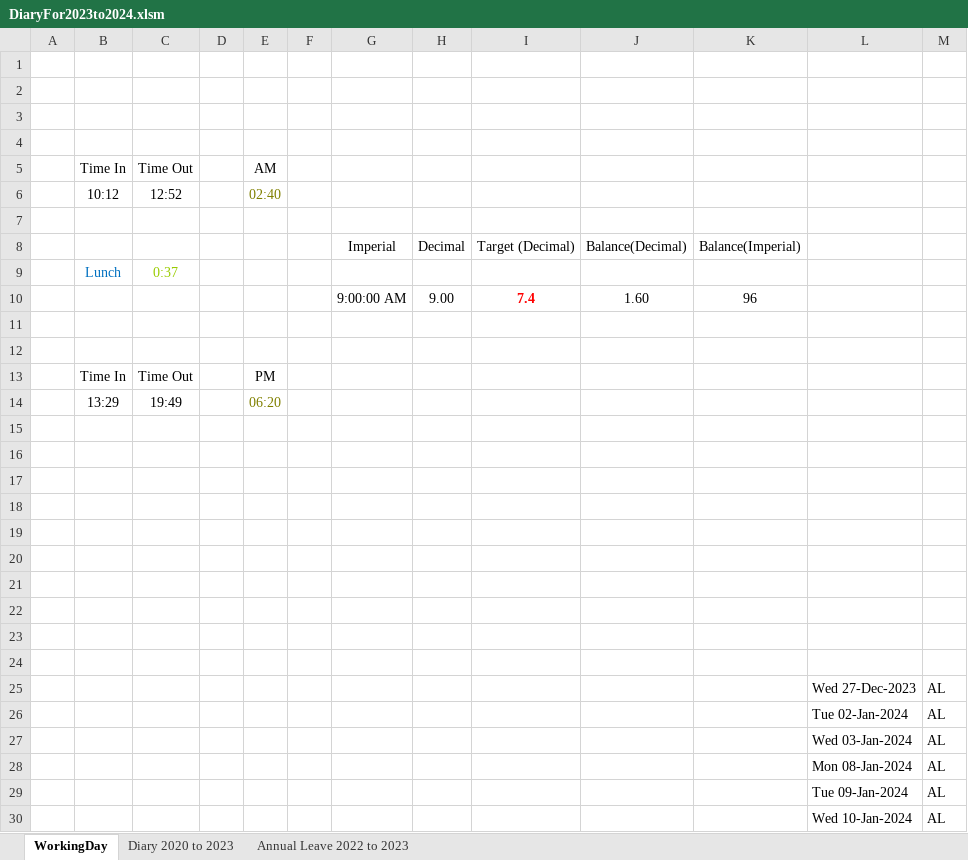
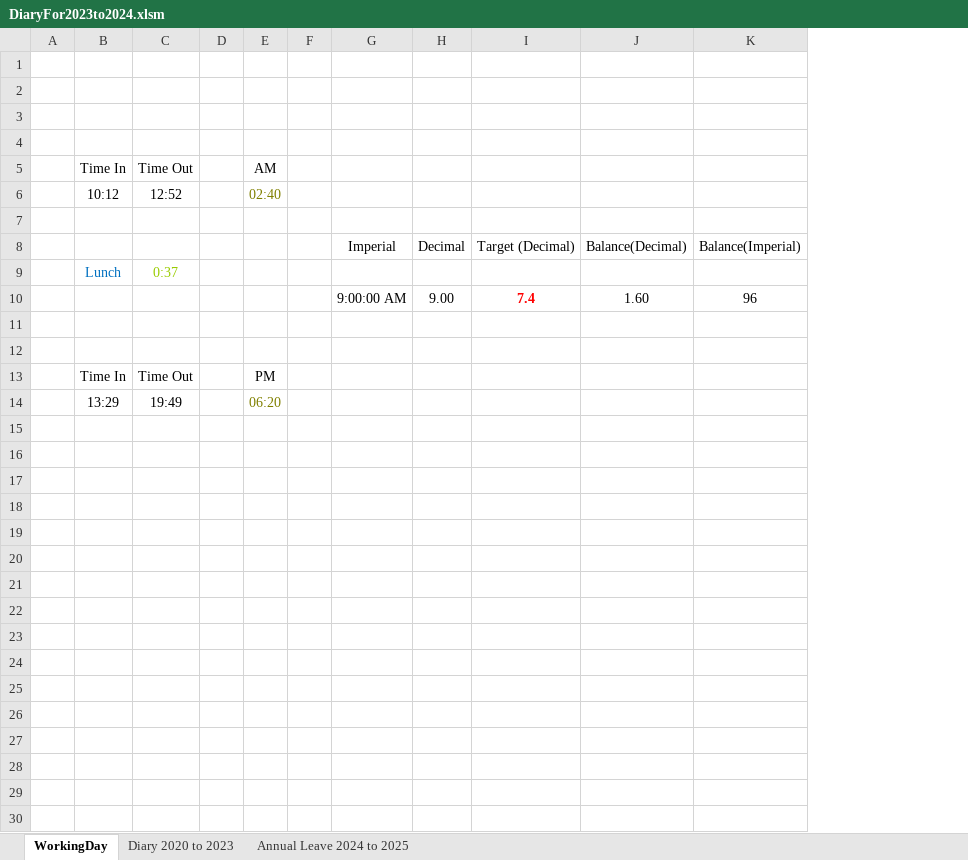
Before and after one commit to ukmiwill/windows, an Excel workbook: DiaryFor2023to2024.xlsm, sheet WorkingDay, drawn as a sheet; values as stored, in another font and other column widths than the file's, no borders; charts and pictures not drawn; the diff names each change by its address in the sheet, - before the commit and + after, or states it on an @@ line.

```diff
--- a/DiaryFor2023to2024.xlsm (sheet WorkingDay)
+++ b/DiaryFor2023to2024.xlsm (sheet WorkingDay)
@@ sheet tab hidden: Annual Leave 2022 to 2023 @@
+sheet tab: Annual Leave 2024 to 2025
-column L, empty
-column M, empty
-row 15: (empty)
-row 16: (empty)
-row 17: (empty)
-row 18: (empty)
-row 19: (empty)
-row 20: (empty)
-row 21: (empty)
-row 22: (empty)
-row 23: (empty)
-row 24: (empty)
-row 25:  |  |  |  |  |  |  |  |  |  |  | Wed 27-Dec-2023 | AL
-row 26:  |  |  |  |  |  |  |  |  |  |  | Tue 02-Jan-2024 | AL
-row 27:  |  |  |  |  |  |  |  |  |  |  | Wed 03-Jan-2024 | AL
-row 28:  |  |  |  |  |  |  |  |  |  |  | Mon 08-Jan-2024 | AL
-row 29:  |  |  |  |  |  |  |  |  |  |  | Tue 09-Jan-2024 | AL
-row 30:  |  |  |  |  |  |  |  |  |  |  | Wed 10-Jan-2024 | AL
```
Also changed, not shown: sheet Diary 2020 to 2023, charts or pictures, Chinese.xlsm, 1 other file.
